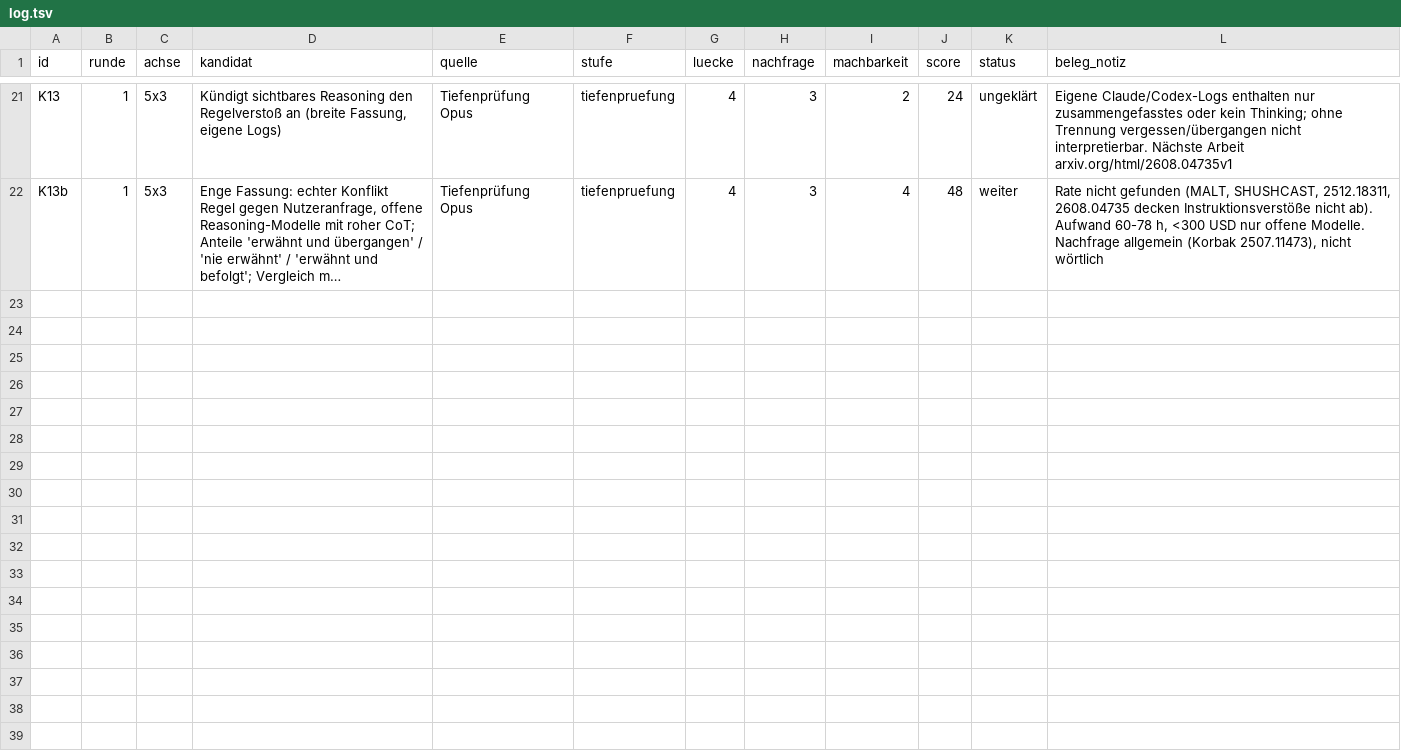
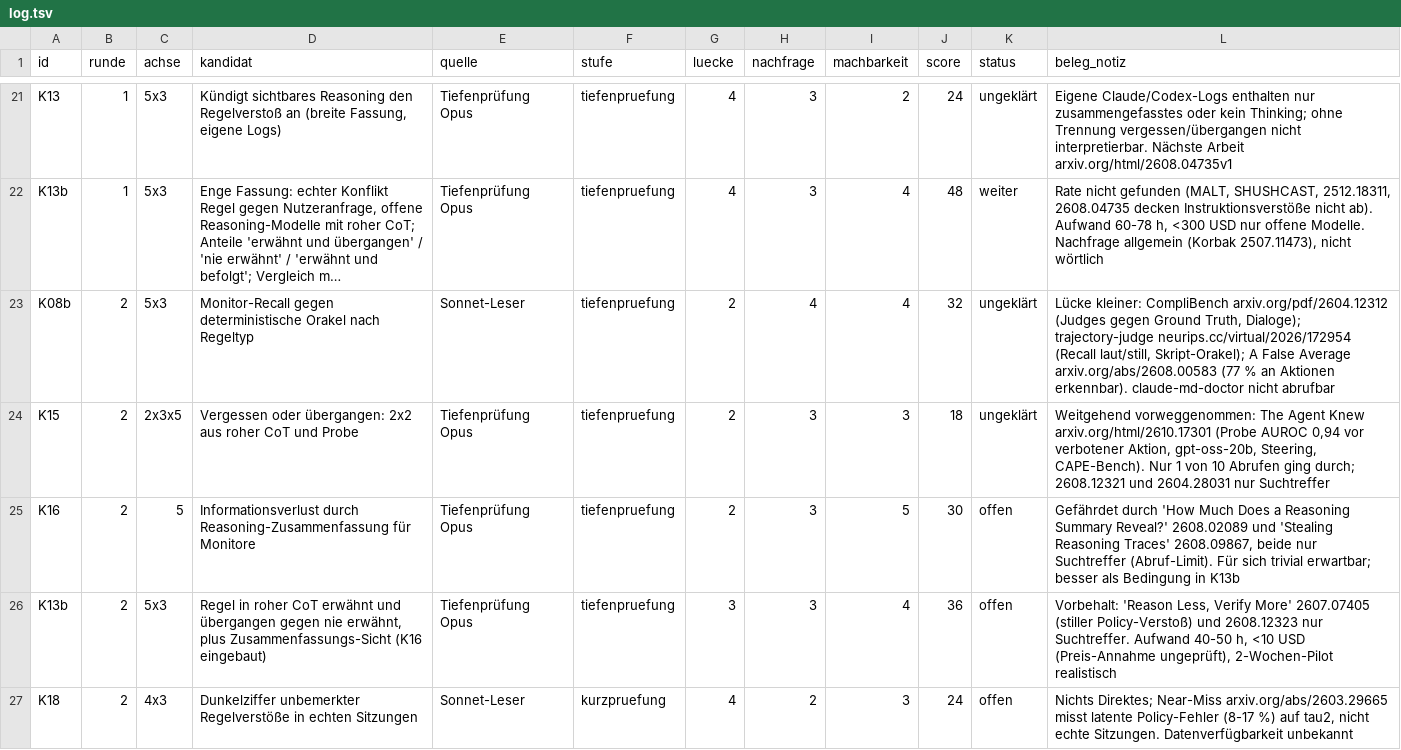
Before and after one commit to Andi354/L-ckenrecherche, a TSV file: research/TIM-156_nischensuche/log.tsv, drawn as a sheet; only a part is shown, gaps mark what is left out; long unchanged cells end in …; the diff names each change by its address in the sheet, - before the commit and + after, or states it on an @@ line.

```diff
--- a/research/TIM-156_nischensuche/log.tsv
+++ b/research/TIM-156_nischensuche/log.tsv
+row 23: K08b | 2 | 5x3 | Monitor-Recall gegen deterministische Orakel nach Regeltyp | Sonnet-Leser | tiefenpruefung | 2 | 4 | 4 | 32 | ungeklärt | Lücke kleiner: CompliBench arxiv.org/pdf/2604.12312 (Judges gegen Ground Truth, Dialoge); trajectory-judge neurips.cc/virtual/2026/172954 (Recall laut/still, Skript-Orakel); A False Average arxiv.org/abs/2608.00583 (77 % an Aktionen erkennbar). claude-md-doctor nicht abrufbar
+row 24: K15 | 2 | 2x3x5 | Vergessen oder übergangen: 2x2 aus roher CoT und Probe | Tiefenprüfung Opus | tiefenpruefung | 2 | 3 | 3 | 18 | ungeklärt | Weitgehend vorweggenommen: The Agent Knew arxiv.org/html/2610.17301 (Probe AUROC 0,94 vor verbotener Aktion, gpt-oss-20b, Steering, CAPE-Bench). Nur 1 von 10 Abrufen ging durch; 2608.12321 und 2604.28031 nur Suchtreffer
+row 25: K16 | 2 | 5 | Informationsverlust durch Reasoning-Zusammenfassung für Monitore | Tiefenprüfung Opus | tiefenpruefung | 2 | 3 | 5 | 30 | offen | Gefährdet durch 'How Much Does a Reasoning Summary Reveal?' 2608.02089 und 'Stealing Reasoning Traces' 2608.09867, beide nur Suchtreffer (Abruf-Limit). Für sich trivial erwartbar; besser als Bedingung in K13b
+row 26: K13b | 2 | 5x3 | Regel in roher CoT erwähnt und übergangen gegen nie erwähnt, plus Zusammenfassungs-Sicht (K16 eingebaut) | Tiefenprüfung Opus | tiefenpruefung | 3 | 3 | 4 | 36 | offen | Vorbehalt: 'Reason Less, Verify More' 2607.07405 (stiller Policy-Verstoß) und 2608.12323 nur Suchtreffer. Aufwand 40-50 h, <10 USD (Preis-Annahme ungeprüft), 2-Wochen-Pilot realistisch
+row 27: K18 | 2 | 4x3 | Dunkelziffer unbemerkter Regelverstöße in echten Sitzungen | Sonnet-Leser | kurzpruefung | 4 | 2 | 3 | 24 | offen | Nichts Direktes; Near-Miss arxiv.org/abs/2603.29665 misst latente Policy-Fehler (8-17 %) auf tau2, nicht echte Sitzungen. Datenverfügbarkeit unbekannt
```
Also changed, not shown: 1 other file.
